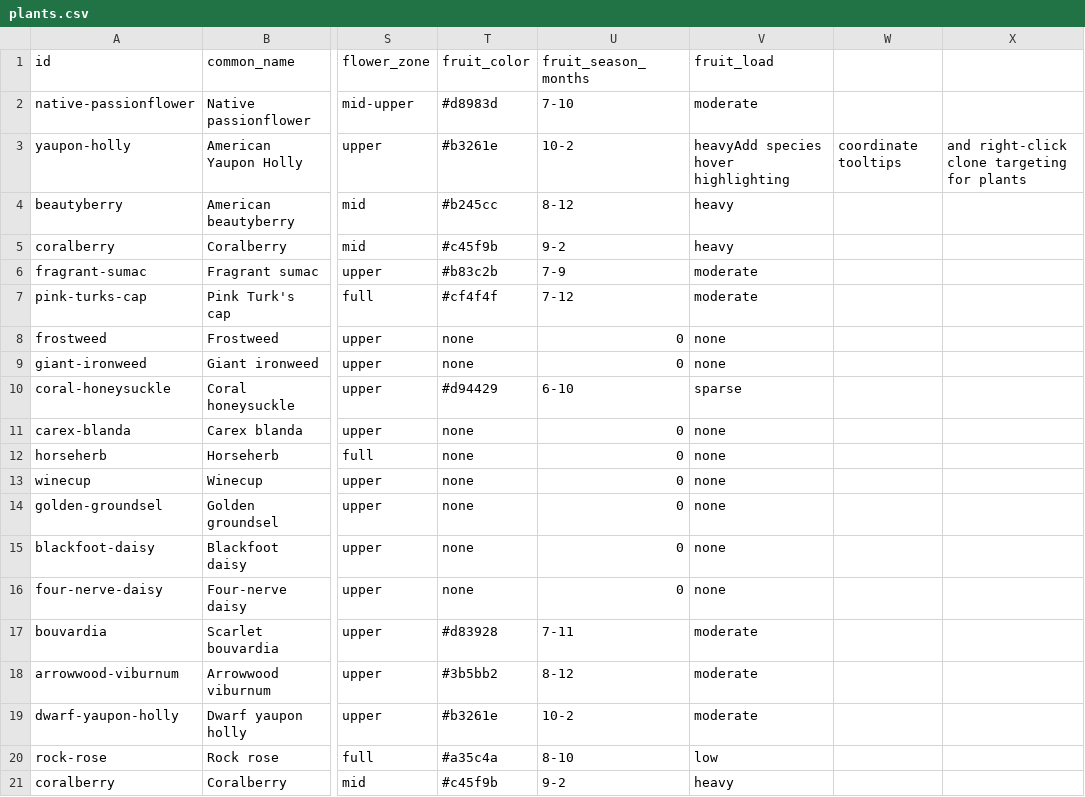
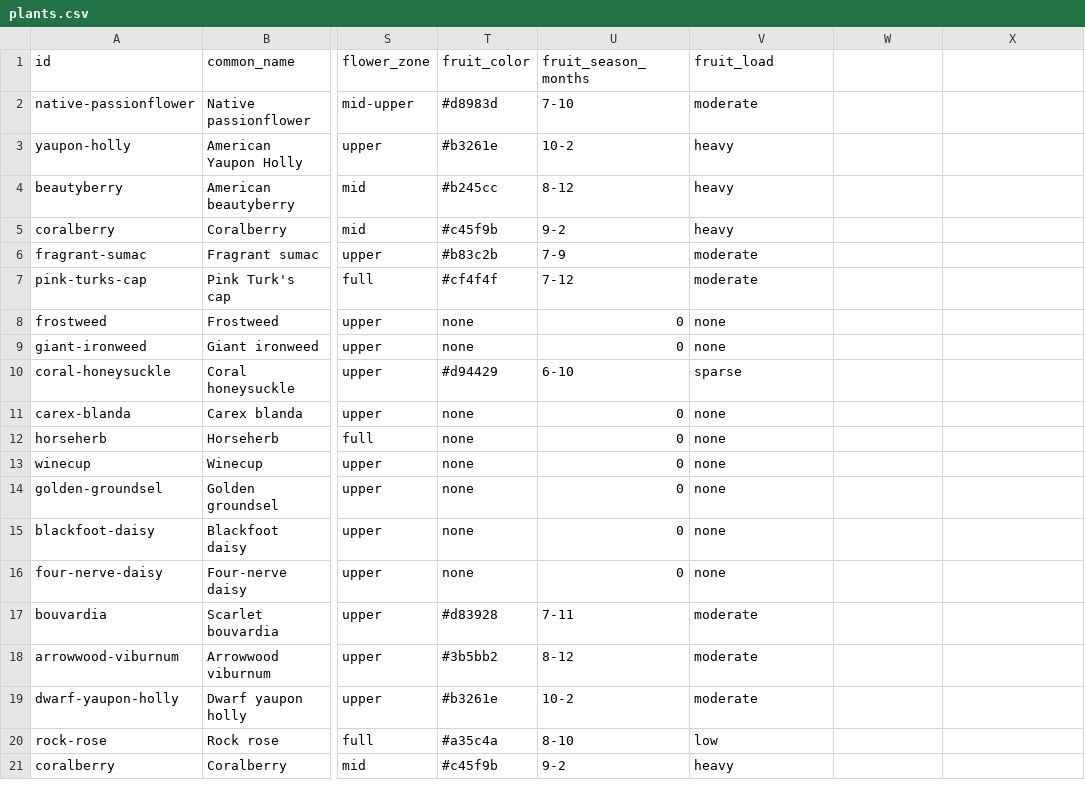
Before and after one commit to johntron/native_landscaping, a CSV file: plants.csv, drawn as a sheet; only a part is shown, gaps mark what is left out; the diff names each change by its address in the sheet, - before the commit and + after, or states it on an @@ line.

```diff
--- a/plants.csv
+++ b/plants.csv
-V3 (fruit_load): heavyAdd species hover highlighting
+V3 (fruit_load): heavy
-W3: coordinate tooltips
+W3: (empty)
-X3: and right-click clone targeting for plants
+X3: (empty)
```
Also changed, not shown: 4 other files.
